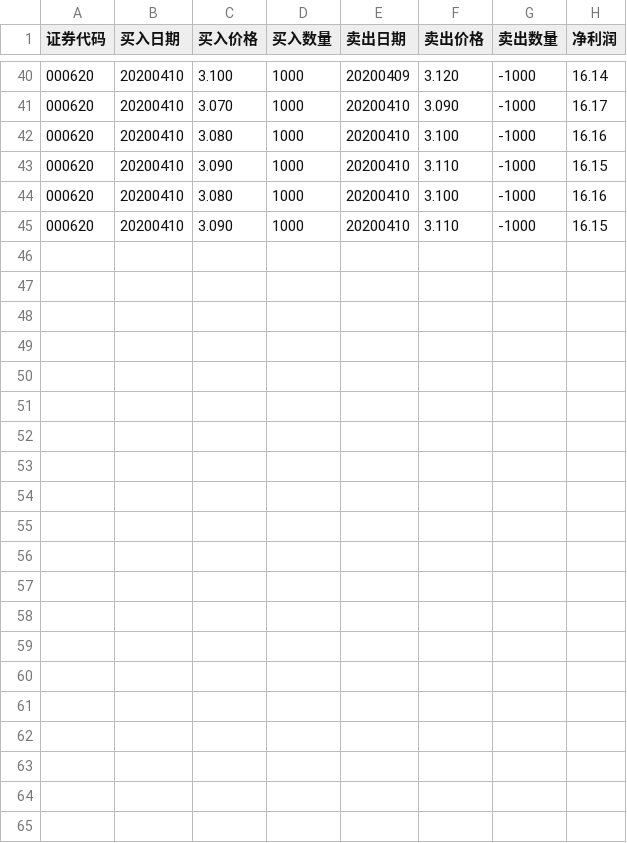
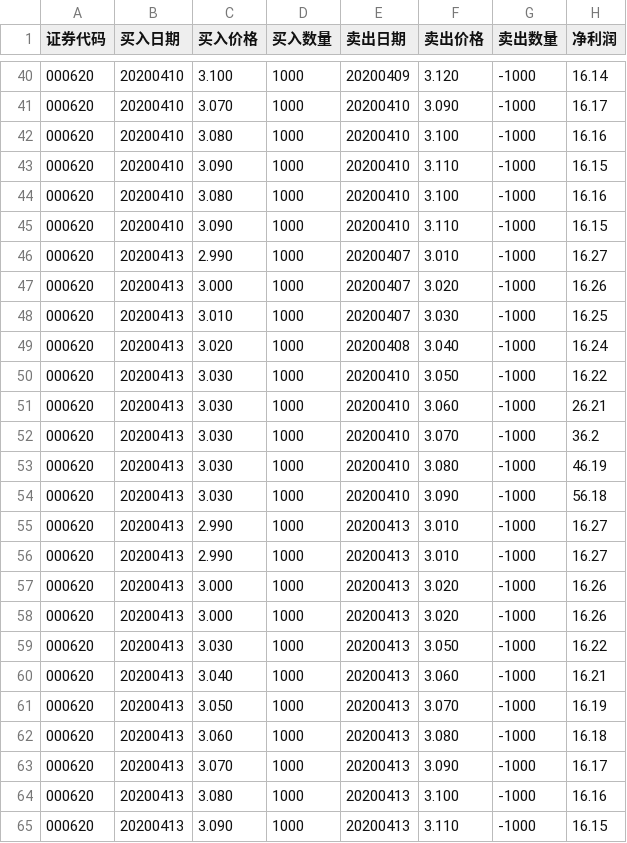
Before and after one commit to q2019/2020, a CSV file: daily.csv, drawn as a sheet; only a part is shown, gaps mark what is left out.

Commit message:
daily.csv

```diff
--- a/daily.csv
+++ b/daily.csv
@@ -45 +45,21 @@
 000620,20200410,3.090,1000,20200410,3.110,-1000,16.15
+000620,20200413,2.990,1000,20200407,3.010,-1000,16.27
+000620,20200413,3.000,1000,20200407,3.020,-1000,16.26
+000620,20200413,3.010,1000,20200407,3.030,-1000,16.25
+000620,20200413,3.020,1000,20200408,3.040,-1000,16.24
+000620,20200413,3.030,1000,20200410,3.050,-1000,16.22
+000620,20200413,3.030,1000,20200410,3.060,-1000,26.21
+000620,20200413,3.030,1000,20200410,3.070,-1000,36.2
+000620,20200413,3.030,1000,20200410,3.080,-1000,46.19
+000620,20200413,3.030,1000,20200410,3.090,-1000,56.18
+000620,20200413,2.990,1000,20200413,3.010,-1000,16.27
+000620,20200413,2.990,1000,20200413,3.010,-1000,16.27
+000620,20200413,3.000,1000,20200413,3.020,-1000,16.26
+000620,20200413,3.000,1000,20200413,3.020,-1000,16.26
+000620,20200413,3.030,1000,20200413,3.050,-1000,16.22
+000620,20200413,3.040,1000,20200413,3.060,-1000,16.21
+000620,20200413,3.050,1000,20200413,3.070,-1000,16.19
+000620,20200413,3.060,1000,20200413,3.080,-1000,16.18
+000620,20200413,3.070,1000,20200413,3.090,-1000,16.17
+000620,20200413,3.080,1000,20200413,3.100,-1000,16.16
+000620,20200413,3.090,1000,20200413,3.110,-1000,16.15
```
